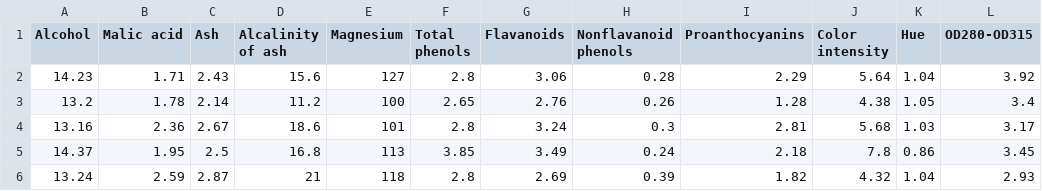
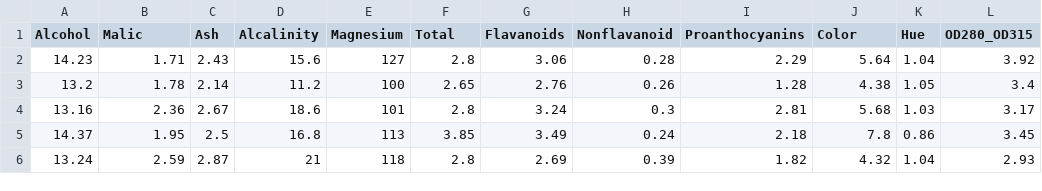
Before and after one commit to igorbc/dualViz, a CSV file: inst/www/db/wine.data.csv, drawn as a sheet; only a part is shown; the diff names each change by its address in the sheet, - before the commit and + after, or states it on an @@ line.

```diff
--- a/inst/www/db/wine.data.csv
+++ b/inst/www/db/wine.data.csv
-B1: Malic acid
+B1: Malic
-D1: Alcalinity of ash
+D1: Alcalinity
-F1: Total phenols
+F1: Total
-H1: Nonflavanoid phenols
+H1: Nonflavanoid
-J1: Color intensity
+J1: Color
-L1: OD280-OD315
+L1: OD280_OD315
```
Also changed, not shown: 9 other files.
